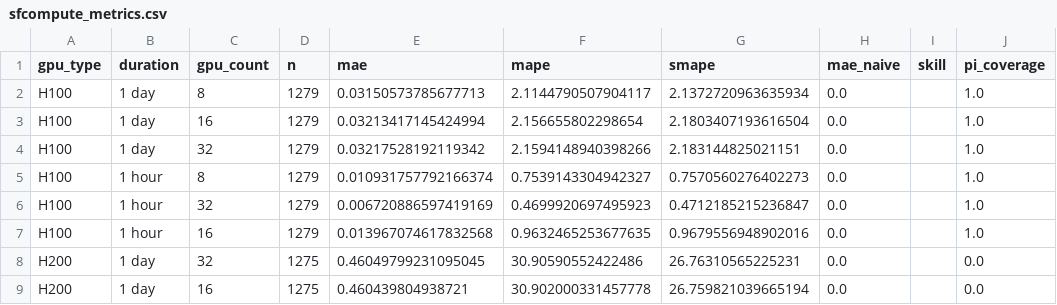
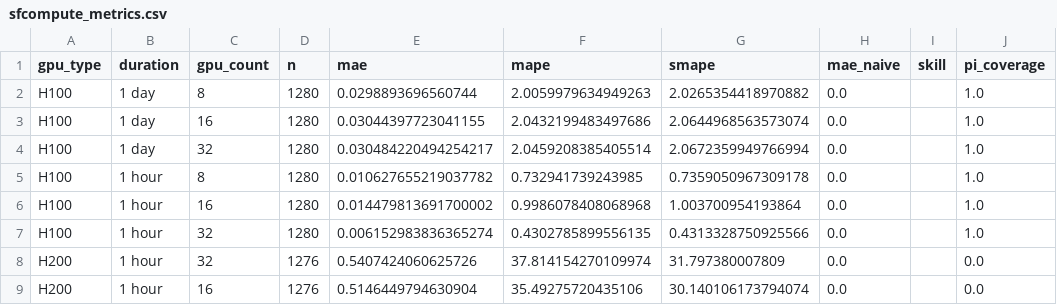
Before and after one commit to evieculloty9/gpu-pricing-scraper, a CSV file: docs/data/sfcompute_metrics.csv, drawn as a sheet; only a part is shown; the diff covers the shown part only; the diff names each change by its address in the sheet, - before the commit and + after, or states it on an @@ line.

```diff
--- a/docs/data/sfcompute_metrics.csv
+++ b/docs/data/sfcompute_metrics.csv
-D2:D7 (n): 1279
+D2:D7 (n): 1280
-E2 (mae): 0.03150573785677713
+E2 (mae): 0.0298893696560744
-F2 (mape): 2.1144790507904117
+F2 (mape): 2.0059979634949263
-G2 (smape): 2.1372720963635934
+G2 (smape): 2.0265354418970882
-E3 (mae): 0.03213417145424994
+E3 (mae): 0.03044397723041155
-F3 (mape): 2.156655802298654
+F3 (mape): 2.0432199483497686
-G3 (smape): 2.1803407193616504
+G3 (smape): 2.0644968563573074
-E4 (mae): 0.03217528192119342
+E4 (mae): 0.030484220494254217
-F4 (mape): 2.1594148940398266
+F4 (mape): 2.0459208385405514
-G4 (smape): 2.183144825021151
+G4 (smape): 2.0672359949766994
-E5 (mae): 0.010931757792166374
+E5 (mae): 0.010627655219037782
-F5 (mape): 0.7539143304942327
+F5 (mape): 0.732941739243985
-G5 (smape): 0.7570560276402273
+G5 (smape): 0.7359050967309178
-C6 (gpu_count): 32
+C6 (gpu_count): 16
-E6 (mae): 0.006720886597419169
+E6 (mae): 0.014479813691700002
-F6 (mape): 0.4699920697495923
+F6 (mape): 0.9986078408068968
-G6 (smape): 0.4712185215236847
+G6 (smape): 1.003700954193864
-C7 (gpu_count): 16
+C7 (gpu_count): 32
-E7 (mae): 0.013967074617832568
+E7 (mae): 0.006152983836365274
-F7 (mape): 0.9632465253677635
+F7 (mape): 0.4302785899556135
-G7 (smape): 0.9679556948902016
+G7 (smape): 0.4313328750925566
-B8:B9 (duration): 1 day
+B8:B9 (duration): 1 hour
-D8:D9 (n): 1275
+D8:D9 (n): 1276
-E8 (mae): 0.46049799231095045
+E8 (mae): 0.5407424060625726
-F8 (mape): 30.90590552422486
+F8 (mape): 37.814154270109974
-G8 (smape): 26.76310565225231
+G8 (smape): 31.797380007809
-E9 (mae): 0.460439804938721
+E9 (mae): 0.5146449794630904
-F9 (mape): 30.902000331457778
+F9 (mape): 35.49275720435106
-G9 (smape): 26.759821039665194
+G9 (smape): 30.140106173794074
```
Also changed, not shown: 20 edited cells elsewhere in this file, docs/data/alerts.csv, docs/data/budget_scenarios.csv, 6 other files.
